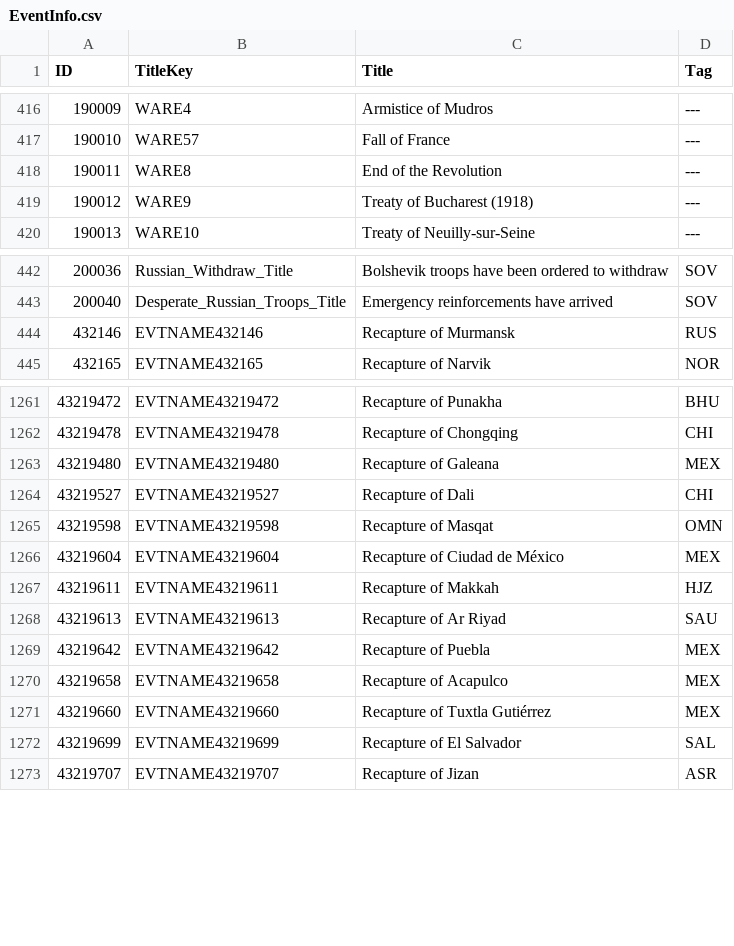
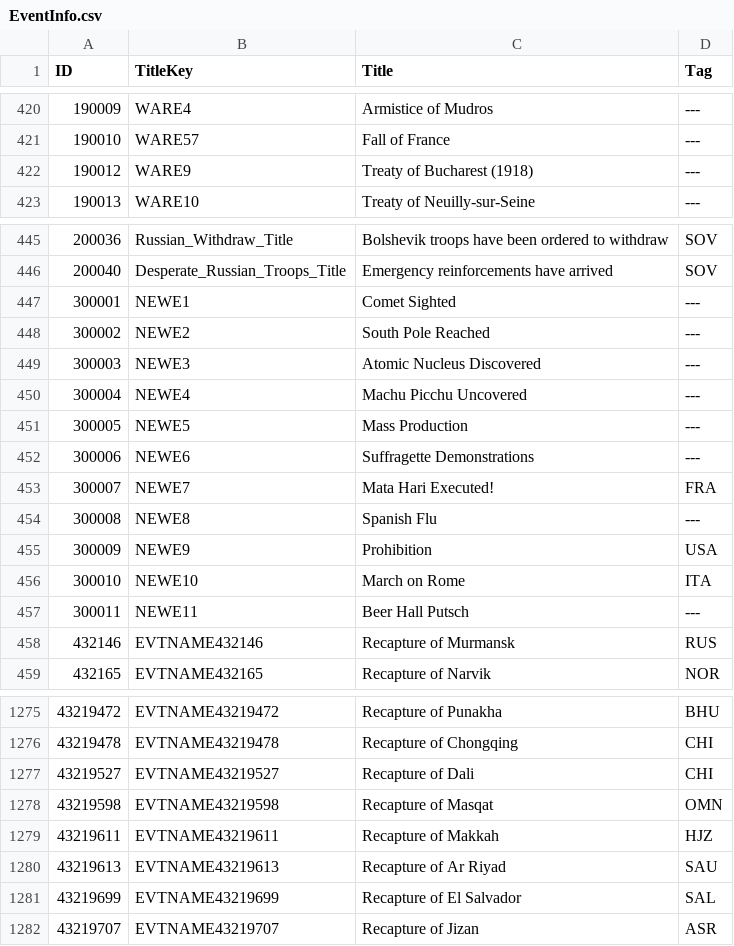
Before and after one commit to dthird3/ww1tfh, a CSV file: zzz_tools/Audax.Validator/Data/EventInfo.csv, drawn as a sheet; only a part is shown, gaps mark what is left out; the diff covers the shown part only.

```diff
--- a/zzz_tools/Audax.Validator/Data/EventInfo.csv
+++ b/zzz_tools/Audax.Validator/Data/EventInfo.csv
@@ -417,3 +421,2 @@ ID;TitleKey;Title;Tag
 190010;WARE57;Fall of France;---
-190011;WARE8;End of the Revolution;---
 190012;WARE9;Treaty of Bucharest (1918);---
@@ -443,2 +446,13 @@ ID;TitleKey;Title;Tag
 200040;Desperate_Russian_Troops_Title;Emergency reinforcements have arrived;SOV
+300001;NEWE1;Comet Sighted;---
+300002;NEWE2;South Pole Reached;---
+300003;NEWE3;Atomic Nucleus Discovered;---
+300004;NEWE4;Machu Picchu Uncovered;---
+300005;NEWE5;Mass Production;---
+300006;NEWE6;Suffragette Demonstrations;---
+300007;NEWE7;Mata Hari Executed!;FRA
+300008;NEWE8;Spanish Flu;---
+300009;NEWE9;Prohibition;USA
+300010;NEWE10;March on Rome;ITA
+300011;NEWE11;Beer Hall Putsch;---
 432146;EVTNAME432146;Recapture of Murmansk;RUS
@@ -1262,11 +1276,6 @@ ID;TitleKey;Title;Tag
 43219478;EVTNAME43219478;Recapture of Chongqing;CHI
-43219480;EVTNAME43219480;Recapture of Galeana;MEX
 43219527;EVTNAME43219527;Recapture of Dali;CHI
 43219598;EVTNAME43219598;Recapture of Masqat;OMN
-43219604;EVTNAME43219604;Recapture of Ciudad de México;MEX
 43219611;EVTNAME43219611;Recapture of Makkah;HJZ
 43219613;EVTNAME43219613;Recapture of Ar Riyad;SAU
-43219642;EVTNAME43219642;Recapture of Puebla;MEX
-43219658;EVTNAME43219658;Recapture of Acapulco;MEX
-43219660;EVTNAME43219660;Recapture of Tuxtla Gutiérrez;MEX
 43219699;EVTNAME43219699;Recapture of El Salvador;SAL
```
Also changed, not shown: 4 added rows elsewhere in this file, localisation/WW1events-Mexico.csv, 14 other files.
